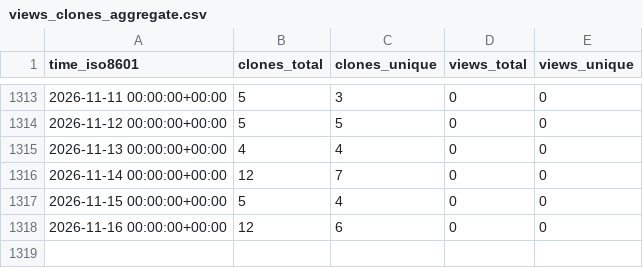
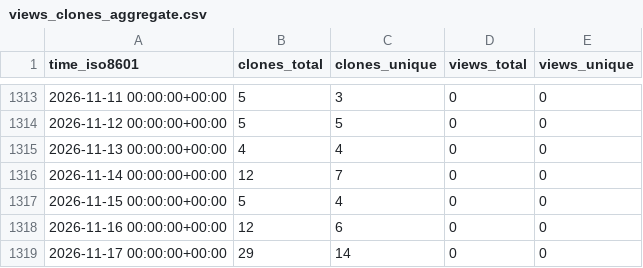
Before and after one commit to dlcgold/muPBWT, a CSV file: dlcgold/muPBWT/ghrs-data/views_clones_aggregate.csv, drawn as a sheet; only a part is shown, gaps mark what is left out.

```diff
--- a/dlcgold/muPBWT/ghrs-data/views_clones_aggregate.csv
+++ b/dlcgold/muPBWT/ghrs-data/views_clones_aggregate.csv
@@ -1318 +1318,2 @@ time_iso8601,clones_total,clones_unique,views_total,views_unique
 2026-11-16 00:00:00+00:00,12,6,0,0
+2026-11-17 00:00:00+00:00,29,14,0,0
```
Also changed, not shown: 1 other file.
